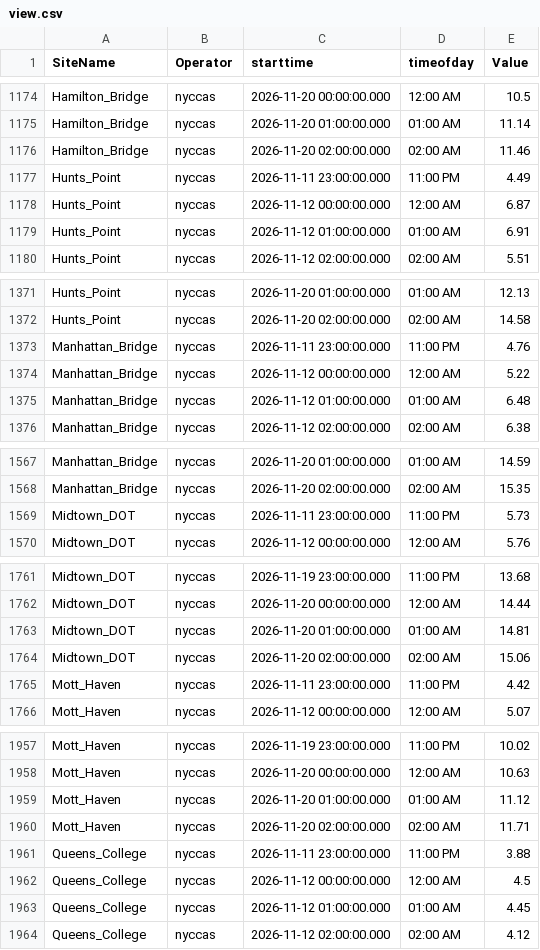
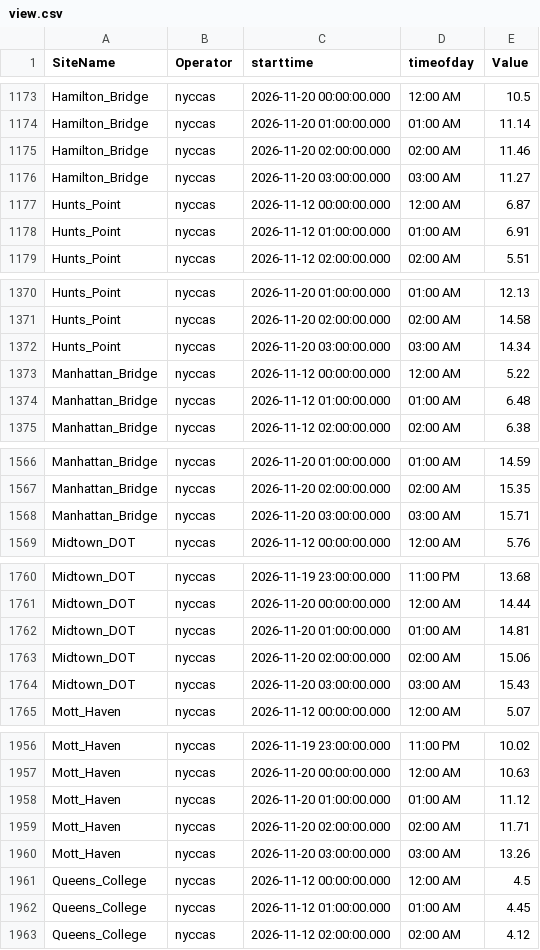
Before and after one commit to nychealth/nyccas-data, a CSV file: portal/view.csv, drawn as a sheet; only a part is shown, gaps mark what is left out; the diff covers the shown part only.

```diff
--- a/portal/view.csv
+++ b/portal/view.csv
@@ -1176,3 +1175,3 @@ Hamilton_Bridge,nyccas,2026-11-20 01:00:00.000,01:00 AM,11.14
 Hamilton_Bridge,nyccas,2026-11-20 02:00:00.000,02:00 AM,11.46
-Hunts_Point,nyccas,2026-11-11 23:00:00.000,11:00 PM,4.49
+Hamilton_Bridge,nyccas,2026-11-20 03:00:00.000,03:00 AM,11.27
 Hunts_Point,nyccas,2026-11-12 00:00:00.000,12:00 AM,6.87
@@ -1372,3 +1371,3 @@ Hunts_Point,nyccas,2026-11-20 01:00:00.000,01:00 AM,12.13
 Hunts_Point,nyccas,2026-11-20 02:00:00.000,02:00 AM,14.58
-Manhattan_Bridge,nyccas,2026-11-11 23:00:00.000,11:00 PM,4.76
+Hunts_Point,nyccas,2026-11-20 03:00:00.000,03:00 AM,14.34
 Manhattan_Bridge,nyccas,2026-11-12 00:00:00.000,12:00 AM,5.22
@@ -1568,3 +1567,3 @@ Manhattan_Bridge,nyccas,2026-11-20 01:00:00.000,01:00 AM,14.59
 Manhattan_Bridge,nyccas,2026-11-20 02:00:00.000,02:00 AM,15.35
-Midtown_DOT,nyccas,2026-11-11 23:00:00.000,11:00 PM,5.73
+Manhattan_Bridge,nyccas,2026-11-20 03:00:00.000,03:00 AM,15.71
 Midtown_DOT,nyccas,2026-11-12 00:00:00.000,12:00 AM,5.76
@@ -1764,3 +1763,3 @@ Midtown_DOT,nyccas,2026-11-20 01:00:00.000,01:00 AM,14.81
 Midtown_DOT,nyccas,2026-11-20 02:00:00.000,02:00 AM,15.06
-Mott_Haven,nyccas,2026-11-11 23:00:00.000,11:00 PM,4.42
+Midtown_DOT,nyccas,2026-11-20 03:00:00.000,03:00 AM,15.43
 Mott_Haven,nyccas,2026-11-12 00:00:00.000,12:00 AM,5.07
@@ -1960,3 +1959,3 @@ Mott_Haven,nyccas,2026-11-20 01:00:00.000,01:00 AM,11.12
 Mott_Haven,nyccas,2026-11-20 02:00:00.000,02:00 AM,11.71
-Queens_College,nyccas,2026-11-11 23:00:00.000,11:00 PM,3.88
+Mott_Haven,nyccas,2026-11-20 03:00:00.000,03:00 AM,13.26
 Queens_College,nyccas,2026-11-12 00:00:00.000,12:00 AM,4.5
```
Also changed, not shown: 9 added rows and 10 removed rows elsewhere in this file.
